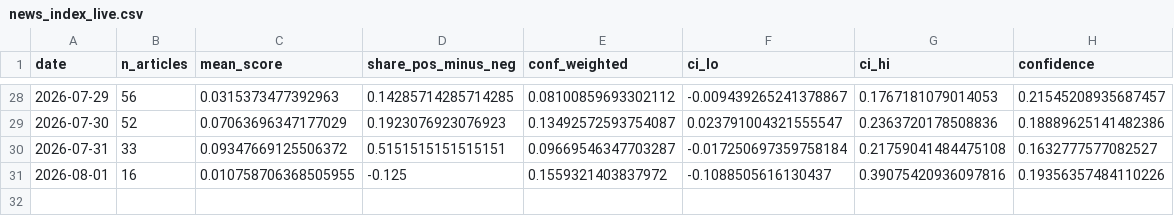
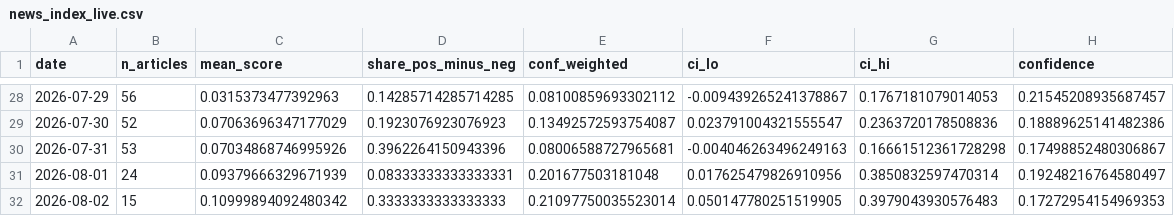
Before and after one commit to 2026-AICP/fomc-sentiment-agents, a CSV file: outputs/news_index_live.csv, drawn as a sheet; only a part is shown, gaps mark what is left out.

```diff
--- a/outputs/news_index_live.csv
+++ b/outputs/news_index_live.csv
@@ -29,3 +29,4 @@ date,n_articles,mean_score,share_pos_minus_neg,conf_weighted,ci_lo,ci_hi,confide
 2026-07-30,52,0.07063696347177029,0.1923076923076923,0.13492572593754087,0.023791004321555547,0.2363720178508836,0.18889625141482386
-2026-07-31,33,0.09347669125506372,0.5151515151515151,0.09669546347703287,-0.017250697359758184,0.21759041484475108,0.1632777577082527
-2026-08-01,16,0.010758706368505955,-0.125,0.1559321403837972,-0.1088505616130437,0.39075420936097816,0.19356357484110226
+2026-07-31,53,0.07034868746995926,0.3962264150943396,0.08006588727965681,-0.004046263496249163,0.16661512361728298,0.17498852480306867
+2026-08-01,24,0.09379666329671939,0.08333333333333331,0.201677503181048,0.017625479826910956,0.3850832597470314,0.19248216764580497
+2026-08-02,15,0.10999894092480342,0.3333333333333333,0.21097750035523014,0.050147780251519905,0.3979043930576483,0.17272954154969353
```
Also changed, not shown: outputs/daily_headline.csv, 1 other file.
